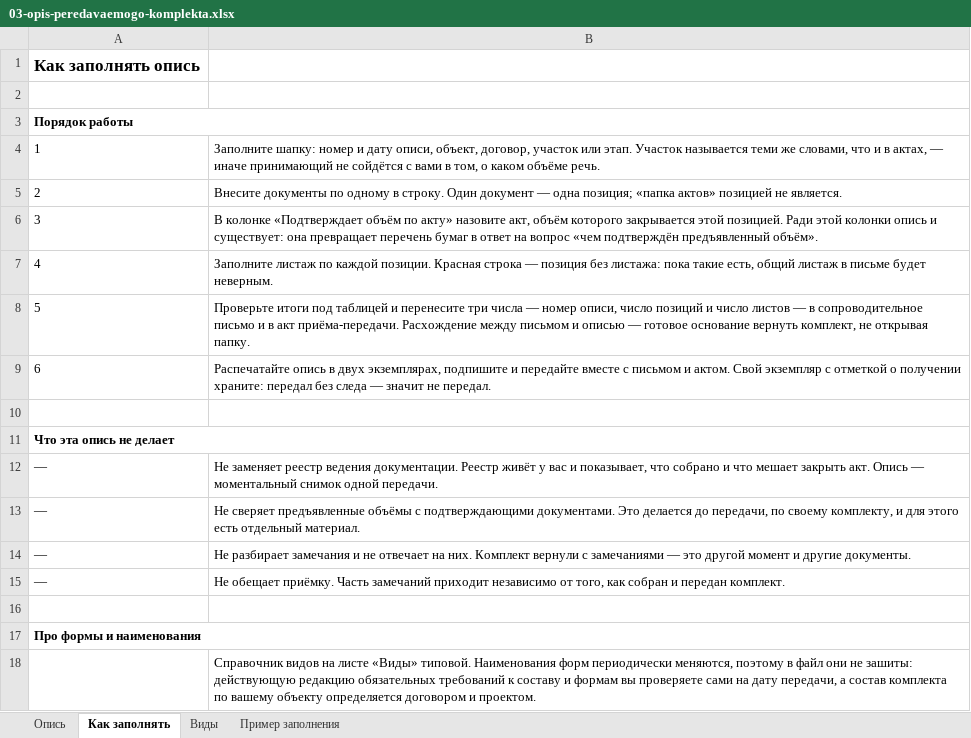
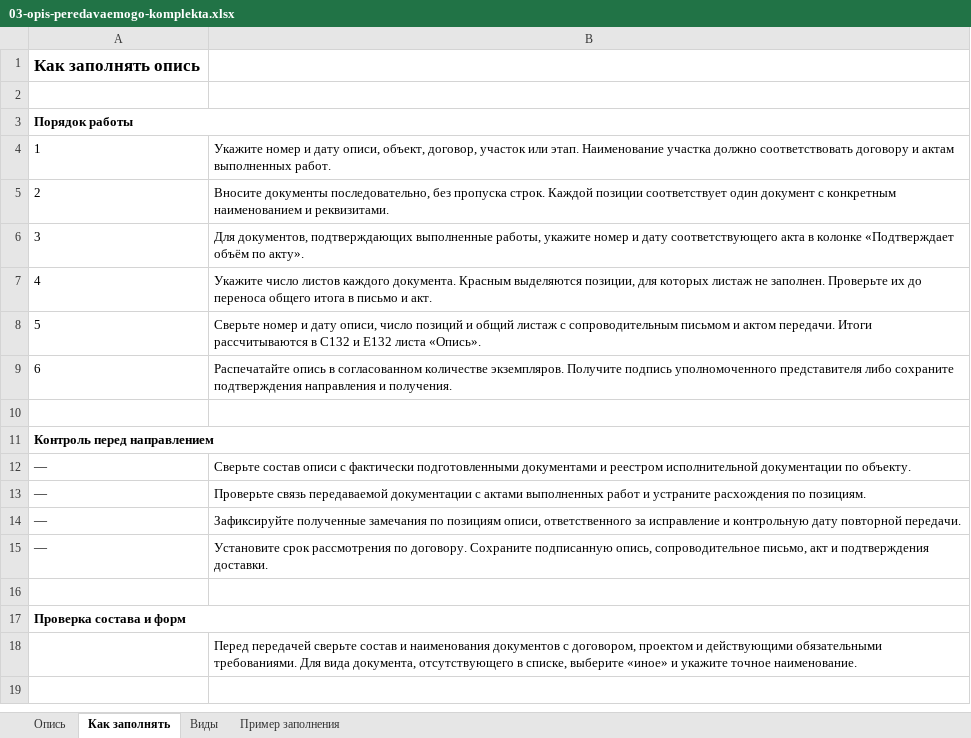
Before and after one commit to pmgpt12-arch/marzhavbetone.ru, an Excel workbook: products-storage/14-peredacha-id-pod-podpis/03-opis-peredavaemogo-komplekta.xlsx, sheet Как заполнять, drawn as a sheet; values as stored, in another font and other column widths than the file's, no borders; the diff names each change by its address in the sheet, - before the commit and + after, or states it on an @@ line.

```diff
--- a/products-storage/14-peredacha-id-pod-podpis/03-opis-peredavaemogo-komplekta.xlsx (sheet Как заполнять)
+++ b/products-storage/14-peredacha-id-pod-podpis/03-opis-peredavaemogo-komplekta.xlsx (sheet Как заполнять)
-B4: Заполните шапку: номер и дату описи, объект, договор, участок или этап. Участок называется теми же словами, что и в актах, — иначе принимающий не сойдётся с вами в том, о каком объёме речь.
+B4: Укажите номер и дату описи, объект, договор, участок или этап. Наименование участка должно соответствовать договору и актам выполненных работ.
-B5: Внесите документы по одному в строку. Один документ — одна позиция; «папка актов» позицией не является.
+B5: Вносите документы последовательно, без пропуска строк. Каждой позиции соответствует один документ с конкретным наименованием и реквизитами.
-B6: В колонке «Подтверждает объём по акту» назовите акт, объём которого закрывается этой позицией. Ради этой колонки опись и существует: она превращает перечень бумаг в ответ на вопрос «чем подтверждён предъявленный объём».
+B6: Для документов, подтверждающих выполненные работы, укажите номер и дату соответствующего акта в колонке «Подтверждает объём по акту».
-B7: Заполните листаж по каждой позиции. Красная строка — позиция без листажа: пока такие есть, общий листаж в письме будет неверным.
+B7: Укажите число листов каждого документа. Красным выделяются позиции, для которых листаж не заполнен. Проверьте их до переноса общего итога в письмо и акт.
-B8: Проверьте итоги под таблицей и перенесите три числа — номер описи, число позиций и число листов — в сопроводительное письмо и в акт приёма-передачи. Расхождение между письмом и описью — готовое основание вернуть комплект, не открывая папку.
+B8: Сверьте номер и дату описи, число позиций и общий листаж с сопроводительным письмом и актом передачи. Итоги рассчитываются в C132 и E132 листа «Опись».
-B9: …опись в двух экземплярах, подпишите и передайте вместе с письмом и актом. Свой экземпляр с отметкой о получении храните: передал без следа — значит не передал.
+B9: …опись в согласованном количестве экземпляров. Получите подпись уполномоченного представителя либо сохраните подтверждения направления и получения.
-A11: Что эта опись не делает
+A11: Контроль перед направлением
-B12: Не заменяет реестр ведения документации. Реестр живёт у вас и показывает, что собрано и что мешает закрыть акт. Опись — моментальный снимок одной передачи.
+B12: Сверьте состав описи с фактически подготовленными документами и реестром исполнительной документации по объекту.
-B13: Не сверяет предъявленные объёмы с подтверждающими документами. Это делается до передачи, по своему комплекту, и для этого есть отдельный материал.
+B13: Проверьте связь передаваемой документации с актами выполненных работ и устраните расхождения по позициям.
-B14: Не разбирает замечания и не отвечает на них. Комплект вернули с замечаниями — это другой момент и другие документы.
+B14: Зафиксируйте полученные замечания по позициям описи, ответственного за исправление и контрольную дату повторной передачи.
-B15: Не обещает приёмку. Часть замечаний приходит независимо от того, как собран и передан комплект.
+B15: Установите срок рассмотрения по договору. Сохраните подписанную опись, сопроводительное письмо, акт и подтверждения доставки.
-A17: Про формы и наименования
+A17: Проверка состава и форм
-B18: Справочник видов на листе «Виды» типовой. Наименования форм периодически меняются, поэтому в файл они не зашиты: действующую редакцию обязательных требований к составу и формам вы проверяете сами на дату передачи, а состав комплекта по вашему объекту определяется договором и проектом.
+B18: Перед передачей сверьте состав и наименования документов с договором, проектом и действующими обязательными требованиями. Для вида документа, отсутствующего в списке, выберите «иное» и укажите точное наименование.
```
Also changed, not shown: sheet Пример заполнения, sheet Опись, sheet Виды, 24 other files.
